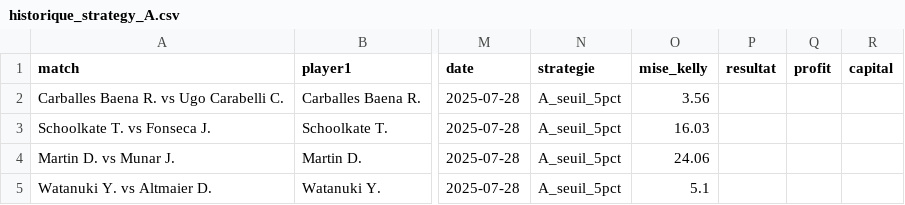
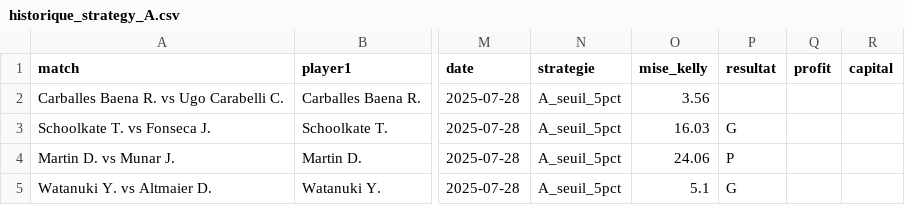
Before and after one commit to Matttgic/Eddeux, a CSV file: historique_strategy_A.csv, drawn as a sheet; only a part is shown, gaps mark what is left out; the diff names each change by its address in the sheet, - before the commit and + after, or states it on an @@ line.

Commit message:
Update historique_strategy_A.csv

```diff
--- a/historique_strategy_A.csv
+++ b/historique_strategy_A.csv
-P3 (resultat): (empty)
+P3 (resultat): G
-P4 (resultat): (empty)
+P4 (resultat): P
-P5 (resultat): (empty)
+P5 (resultat): G
```
